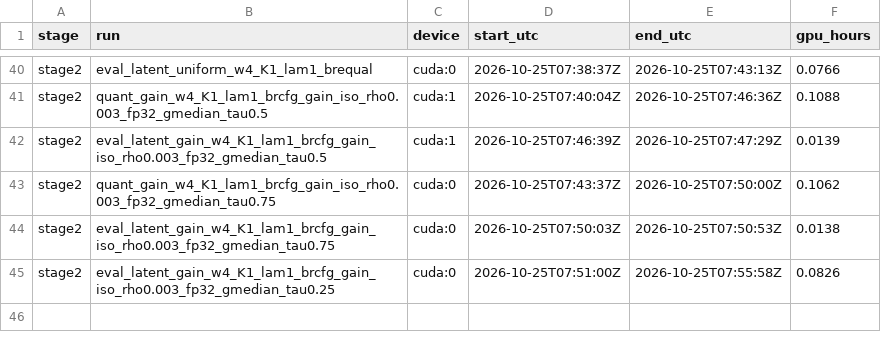
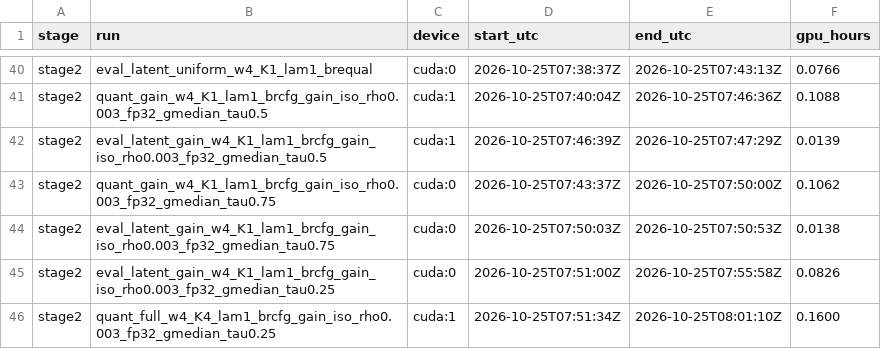
Before and after one commit to PseudoHunt/boa-dit, a CSV file: results/gpu_hours.csv, drawn as a sheet; only a part is shown, gaps mark what is left out.

```diff
--- a/results/gpu_hours.csv
+++ b/results/gpu_hours.csv
@@ -45 +45,2 @@ stage2,eval_latent_gain_w4_K1_lam1_brcfg_gain_iso_rho0.003_fp32_gmedian_tau0.75,
 stage2,eval_latent_gain_w4_K1_lam1_brcfg_gain_iso_rho0.003_fp32_gmedian_tau0.25,cuda:0,2026-10-25T07:51:00Z,2026-10-25T07:55:58Z,0.0826
+stage2,quant_full_w4_K4_lam1_brcfg_gain_iso_rho0.003_fp32_gmedian_tau0.25,cuda:1,2026-10-25T07:51:34Z,2026-10-25T08:01:10Z,0.1600
```
Also changed, not shown: 23 other files.
